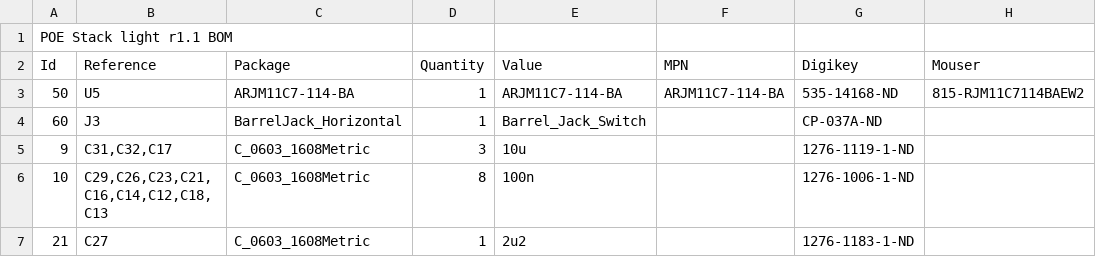
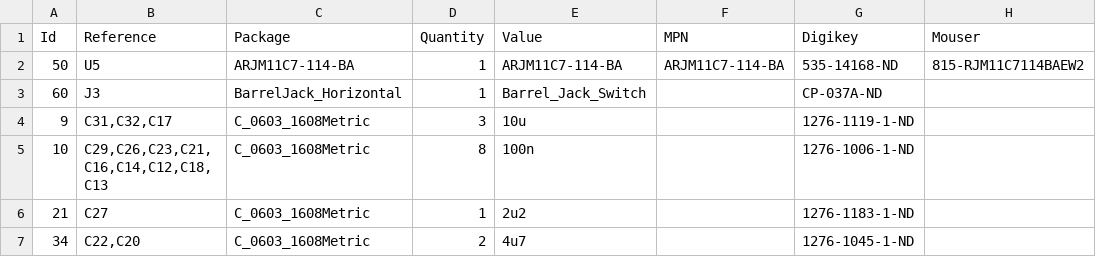
Before and after one commit to Tyler-Ward/stacklight-hardware, a CSV file: stack-light_BOM.csv, drawn as a sheet; only a part is shown; the shorter side is filled out with more unchanged rows; the diff names each change by its address in the sheet, - before the commit and + after, or states it on an @@ line.

Commit message:
Remove Excel BOM file

```diff
--- a/stack-light_BOM.csv
+++ b/stack-light_BOM.csv
-row 1: POE Stack light r1.1 BOM
```
Also changed, not shown: 1 other file.
